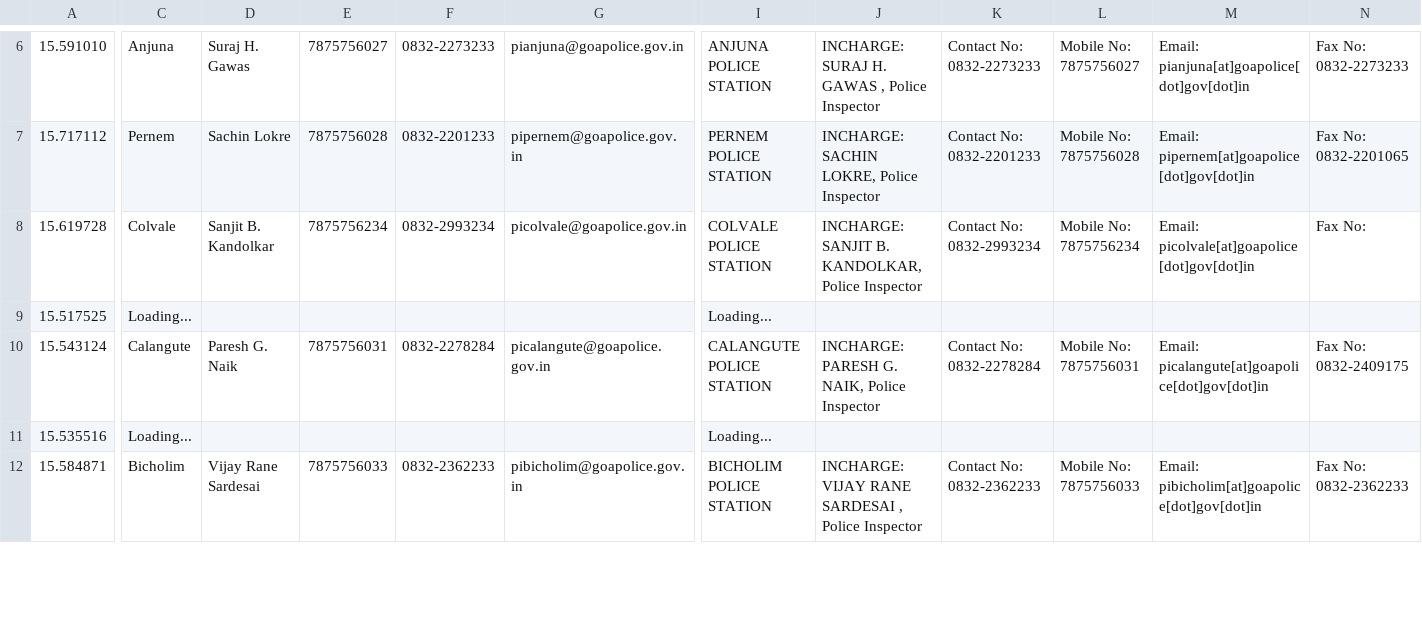
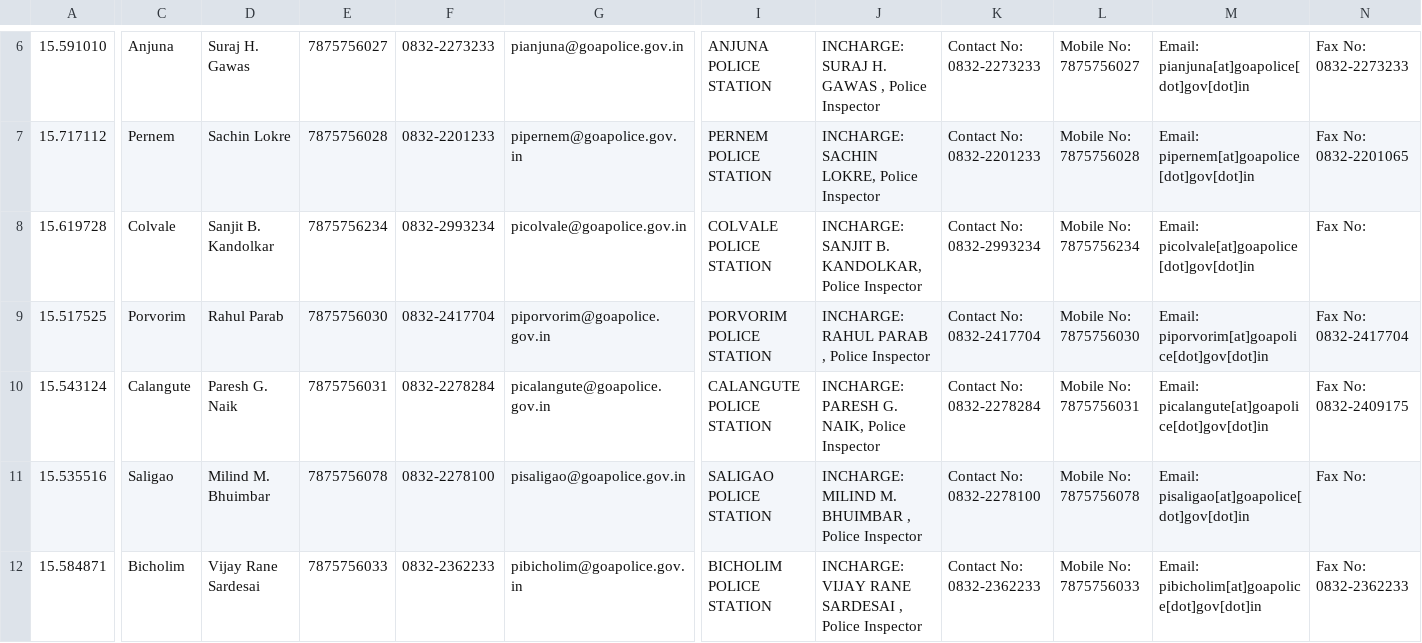
Before and after one commit to alansaviolobo/google-sheets-to-json-converter, a CSV file: data/Police-Stations.csv, drawn as a sheet; only a part is shown, gaps mark what is left out; the diff covers the shown part only; the diff names each change by its address in the sheet, - before the commit and + after, or states it on an @@ line.

```diff
--- a/data/Police-Stations.csv
+++ b/data/Police-Stations.csv
-C9: Loading...
+C9: Porvorim
-D9: (empty)
+D9: Rahul Parab
-E9: (empty)
+E9: 7875756030
-F9: (empty)
+F9: 0832-2417704
-G9: (empty)
+G9: piporvorim@goapolice.gov.in
-I9: Loading...
+I9: PORVORIM POLICE STATION
-J9: (empty)
+J9: INCHARGE: RAHUL PARAB , Police Inspector
-K9: (empty)
+K9: Contact No: 0832-2417704
-L9: (empty)
+L9: Mobile No: 7875756030
-M9: (empty)
+M9: Email: piporvorim[at]goapolice[dot]gov[dot]in
-N9: (empty)
+N9: Fax No: 0832-2417704
-C11: Loading...
+C11: Saligao
-D11: (empty)
+D11: Milind M. Bhuimbar
-E11: (empty)
+E11: 7875756078
-F11: (empty)
+F11: 0832-2278100
-G11: (empty)
+G11: pisaligao@goapolice.gov.in
-I11: Loading...
+I11: SALIGAO POLICE STATION
-J11: (empty)
+J11: INCHARGE: MILIND M. BHUIMBAR , Police Inspector
-K11: (empty)
+K11: Contact No: 0832-2278100
-L11: (empty)
+L11: Mobile No: 7875756078
-M11: (empty)
+M11: Email: pisaligao[at]goapolice[dot]gov[dot]in
-N11: (empty)
+N11: Fax No:
```
Also changed, not shown: 44 edited cells elsewhere in this file, 4 other files.
